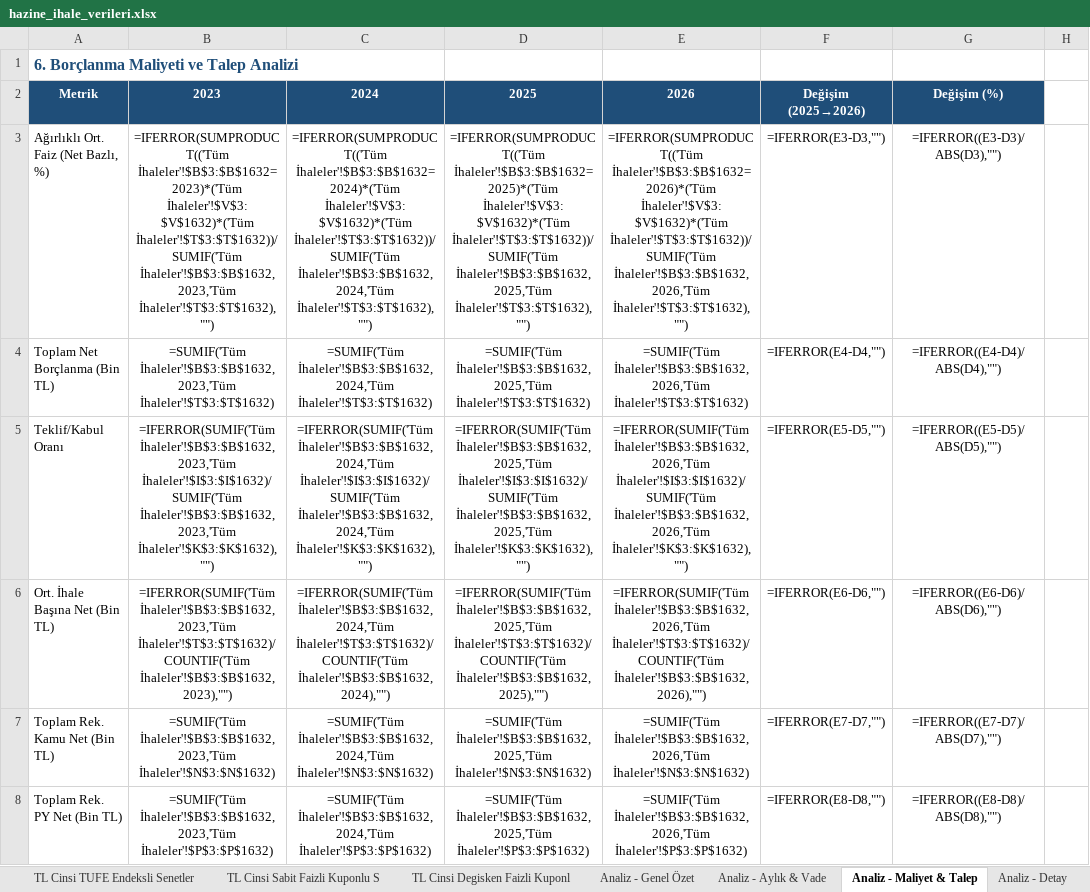
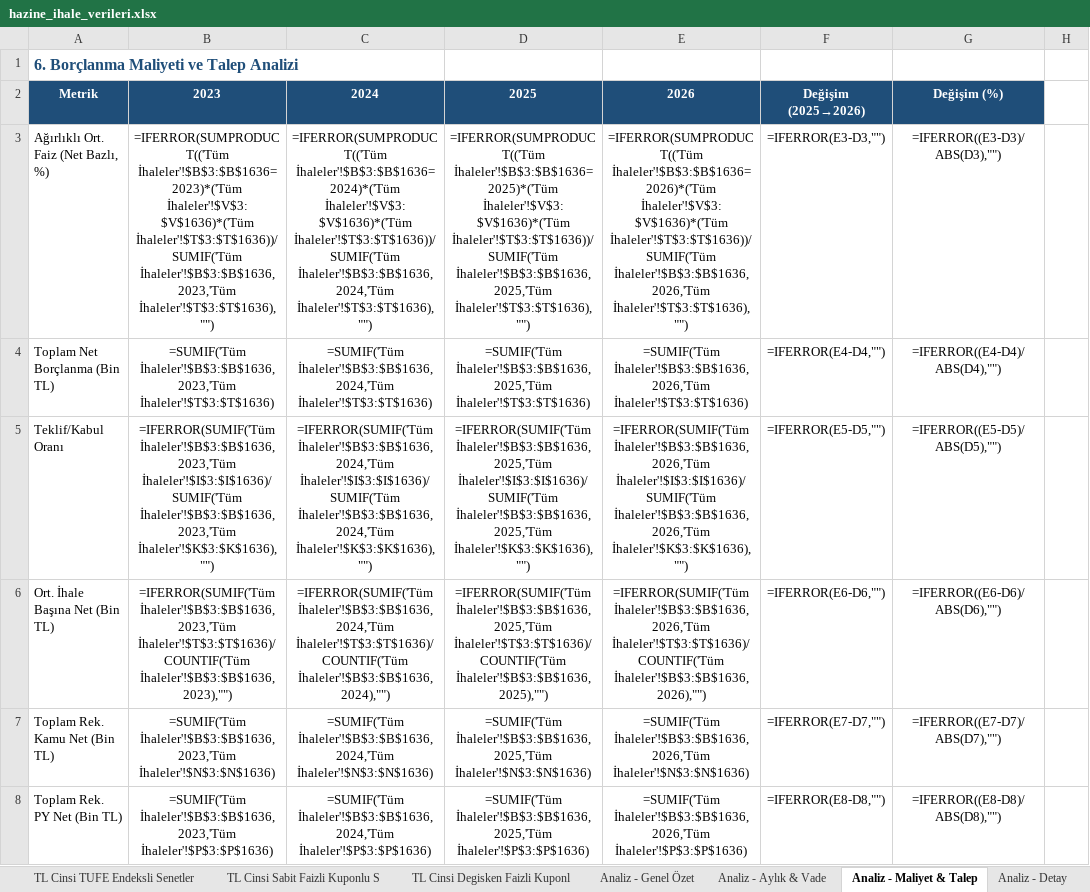
Before and after one commit to sabacanli/ekonomik-veriler-dashboard, an Excel workbook: hazine ihale /hazine_ihale_verileri.xlsx, sheet Analiz - Maliyet & Talep, drawn as a sheet; only a part is shown; values as stored, in another font and other column widths than the file's, no borders; formulas without a stored value are shown as written; the diff covers the shown part only; the diff names each change by its address in the sheet, - before the commit and + after, or states it on an @@ line.

```diff
--- a/hazine ihale /hazine_ihale_verileri.xlsx (sheet Analiz - Maliyet & Talep)
+++ b/hazine ihale /hazine_ihale_verileri.xlsx (sheet Analiz - Maliyet & Talep)
-B3: =IFERROR(SUMPRODUCT(('Tüm İhaleler'!$B$3:$B$1632=2023)*('Tüm İhaleler'!$V$3:$V$1632)*('Tüm İhaleler'!$T$3:$T$1632))/SUMIF('Tüm İhaleler'!$B$3:$B$1632,2023,'Tüm İhaleler'!$T$3:$T$1632),"")
+B3: =IFERROR(SUMPRODUCT(('Tüm İhaleler'!$B$3:$B$1636=2023)*('Tüm İhaleler'!$V$3:$V$1636)*('Tüm İhaleler'!$T$3:$T$1636))/SUMIF('Tüm İhaleler'!$B$3:$B$1636,2023,'Tüm İhaleler'!$T$3:$T$1636),"")
-C3: =IFERROR(SUMPRODUCT(('Tüm İhaleler'!$B$3:$B$1632=2024)*('Tüm İhaleler'!$V$3:$V$1632)*('Tüm İhaleler'!$T$3:$T$1632))/SUMIF('Tüm İhaleler'!$B$3:$B$1632,2024,'Tüm İhaleler'!$T$3:$T$1632),"")
+C3: =IFERROR(SUMPRODUCT(('Tüm İhaleler'!$B$3:$B$1636=2024)*('Tüm İhaleler'!$V$3:$V$1636)*('Tüm İhaleler'!$T$3:$T$1636))/SUMIF('Tüm İhaleler'!$B$3:$B$1636,2024,'Tüm İhaleler'!$T$3:$T$1636),"")
-D3: =IFERROR(SUMPRODUCT(('Tüm İhaleler'!$B$3:$B$1632=2025)*('Tüm İhaleler'!$V$3:$V$1632)*('Tüm İhaleler'!$T$3:$T$1632))/SUMIF('Tüm İhaleler'!$B$3:$B$1632,2025,'Tüm İhaleler'!$T$3:$T$1632),"")
+D3: =IFERROR(SUMPRODUCT(('Tüm İhaleler'!$B$3:$B$1636=2025)*('Tüm İhaleler'!$V$3:$V$1636)*('Tüm İhaleler'!$T$3:$T$1636))/SUMIF('Tüm İhaleler'!$B$3:$B$1636,2025,'Tüm İhaleler'!$T$3:$T$1636),"")
-E3: =IFERROR(SUMPRODUCT(('Tüm İhaleler'!$B$3:$B$1632=2026)*('Tüm İhaleler'!$V$3:$V$1632)*('Tüm İhaleler'!$T$3:$T$1632))/SUMIF('Tüm İhaleler'!$B$3:$B$1632,2026,'Tüm İhaleler'!$T$3:$T$1632),"")
+E3: =IFERROR(SUMPRODUCT(('Tüm İhaleler'!$B$3:$B$1636=2026)*('Tüm İhaleler'!$V$3:$V$1636)*('Tüm İhaleler'!$T$3:$T$1636))/SUMIF('Tüm İhaleler'!$B$3:$B$1636,2026,'Tüm İhaleler'!$T$3:$T$1636),"")
-B4: =SUMIF('Tüm İhaleler'!$B$3:$B$1632,2023,'Tüm İhaleler'!$T$3:$T$1632)
+B4: =SUMIF('Tüm İhaleler'!$B$3:$B$1636,2023,'Tüm İhaleler'!$T$3:$T$1636)
-C4: =SUMIF('Tüm İhaleler'!$B$3:$B$1632,2024,'Tüm İhaleler'!$T$3:$T$1632)
+C4: =SUMIF('Tüm İhaleler'!$B$3:$B$1636,2024,'Tüm İhaleler'!$T$3:$T$1636)
-D4: =SUMIF('Tüm İhaleler'!$B$3:$B$1632,2025,'Tüm İhaleler'!$T$3:$T$1632)
+D4: =SUMIF('Tüm İhaleler'!$B$3:$B$1636,2025,'Tüm İhaleler'!$T$3:$T$1636)
-E4: =SUMIF('Tüm İhaleler'!$B$3:$B$1632,2026,'Tüm İhaleler'!$T$3:$T$1632)
+E4: =SUMIF('Tüm İhaleler'!$B$3:$B$1636,2026,'Tüm İhaleler'!$T$3:$T$1636)
-B5: =IFERROR(SUMIF('Tüm İhaleler'!$B$3:$B$1632,2023,'Tüm İhaleler'!$I$3:$I$1632)/SUMIF('Tüm İhaleler'!$B$3:$B$1632,2023,'Tüm İhaleler'!$K$3:$K$1632),"")
+B5: =IFERROR(SUMIF('Tüm İhaleler'!$B$3:$B$1636,2023,'Tüm İhaleler'!$I$3:$I$1636)/SUMIF('Tüm İhaleler'!$B$3:$B$1636,2023,'Tüm İhaleler'!$K$3:$K$1636),"")
-C5: =IFERROR(SUMIF('Tüm İhaleler'!$B$3:$B$1632,2024,'Tüm İhaleler'!$I$3:$I$1632)/SUMIF('Tüm İhaleler'!$B$3:$B$1632,2024,'Tüm İhaleler'!$K$3:$K$1632),"")
+C5: =IFERROR(SUMIF('Tüm İhaleler'!$B$3:$B$1636,2024,'Tüm İhaleler'!$I$3:$I$1636)/SUMIF('Tüm İhaleler'!$B$3:$B$1636,2024,'Tüm İhaleler'!$K$3:$K$1636),"")
-D5: =IFERROR(SUMIF('Tüm İhaleler'!$B$3:$B$1632,2025,'Tüm İhaleler'!$I$3:$I$1632)/SUMIF('Tüm İhaleler'!$B$3:$B$1632,2025,'Tüm İhaleler'!$K$3:$K$1632),"")
+D5: =IFERROR(SUMIF('Tüm İhaleler'!$B$3:$B$1636,2025,'Tüm İhaleler'!$I$3:$I$1636)/SUMIF('Tüm İhaleler'!$B$3:$B$1636,2025,'Tüm İhaleler'!$K$3:$K$1636),"")
-E5: =IFERROR(SUMIF('Tüm İhaleler'!$B$3:$B$1632,2026,'Tüm İhaleler'!$I$3:$I$1632)/SUMIF('Tüm İhaleler'!$B$3:$B$1632,2026,'Tüm İhaleler'!$K$3:$K$1632),"")
+E5: =IFERROR(SUMIF('Tüm İhaleler'!$B$3:$B$1636,2026,'Tüm İhaleler'!$I$3:$I$1636)/SUMIF('Tüm İhaleler'!$B$3:$B$1636,2026,'Tüm İhaleler'!$K$3:$K$1636),"")
-B6: =IFERROR(SUMIF('Tüm İhaleler'!$B$3:$B$1632,2023,'Tüm İhaleler'!$T$3:$T$1632)/COUNTIF('Tüm İhaleler'!$B$3:$B$1632,2023),"")
+B6: =IFERROR(SUMIF('Tüm İhaleler'!$B$3:$B$1636,2023,'Tüm İhaleler'!$T$3:$T$1636)/COUNTIF('Tüm İhaleler'!$B$3:$B$1636,2023),"")
-C6: =IFERROR(SUMIF('Tüm İhaleler'!$B$3:$B$1632,2024,'Tüm İhaleler'!$T$3:$T$1632)/COUNTIF('Tüm İhaleler'!$B$3:$B$1632,2024),"")
+C6: =IFERROR(SUMIF('Tüm İhaleler'!$B$3:$B$1636,2024,'Tüm İhaleler'!$T$3:$T$1636)/COUNTIF('Tüm İhaleler'!$B$3:$B$1636,2024),"")
-D6: =IFERROR(SUMIF('Tüm İhaleler'!$B$3:$B$1632,2025,'Tüm İhaleler'!$T$3:$T$1632)/COUNTIF('Tüm İhaleler'!$B$3:$B$1632,2025),"")
+D6: =IFERROR(SUMIF('Tüm İhaleler'!$B$3:$B$1636,2025,'Tüm İhaleler'!$T$3:$T$1636)/COUNTIF('Tüm İhaleler'!$B$3:$B$1636,2025),"")
-E6: =IFERROR(SUMIF('Tüm İhaleler'!$B$3:$B$1632,2026,'Tüm İhaleler'!$T$3:$T$1632)/COUNTIF('Tüm İhaleler'!$B$3:$B$1632,2026),"")
+E6: =IFERROR(SUMIF('Tüm İhaleler'!$B$3:$B$1636,2026,'Tüm İhaleler'!$T$3:$T$1636)/COUNTIF('Tüm İhaleler'!$B$3:$B$1636,2026),"")
-B7: =SUMIF('Tüm İhaleler'!$B$3:$B$1632,2023,'Tüm İhaleler'!$N$3:$N$1632)
+B7: =SUMIF('Tüm İhaleler'!$B$3:$B$1636,2023,'Tüm İhaleler'!$N$3:$N$1636)
-C7: =SUMIF('Tüm İhaleler'!$B$3:$B$1632,2024,'Tüm İhaleler'!$N$3:$N$1632)
+C7: =SUMIF('Tüm İhaleler'!$B$3:$B$1636,2024,'Tüm İhaleler'!$N$3:$N$1636)
-D7: =SUMIF('Tüm İhaleler'!$B$3:$B$1632,2025,'Tüm İhaleler'!$N$3:$N$1632)
+D7: =SUMIF('Tüm İhaleler'!$B$3:$B$1636,2025,'Tüm İhaleler'!$N$3:$N$1636)
-E7: =SUMIF('Tüm İhaleler'!$B$3:$B$1632,2026,'Tüm İhaleler'!$N$3:$N$1632)
+E7: =SUMIF('Tüm İhaleler'!$B$3:$B$1636,2026,'Tüm İhaleler'!$N$3:$N$1636)
-B8: =SUMIF('Tüm İhaleler'!$B$3:$B$1632,2023,'Tüm İhaleler'!$P$3:$P$1632)
+B8: =SUMIF('Tüm İhaleler'!$B$3:$B$1636,2023,'Tüm İhaleler'!$P$3:$P$1636)
-C8: =SUMIF('Tüm İhaleler'!$B$3:$B$1632,2024,'Tüm İhaleler'!$P$3:$P$1632)
+C8: =SUMIF('Tüm İhaleler'!$B$3:$B$1636,2024,'Tüm İhaleler'!$P$3:$P$1636)
-D8: =SUMIF('Tüm İhaleler'!$B$3:$B$1632,2025,'Tüm İhaleler'!$P$3:$P$1632)
+D8: =SUMIF('Tüm İhaleler'!$B$3:$B$1636,2025,'Tüm İhaleler'!$P$3:$P$1636)
-E8: =SUMIF('Tüm İhaleler'!$B$3:$B$1632,2026,'Tüm İhaleler'!$P$3:$P$1632)
+E8: =SUMIF('Tüm İhaleler'!$B$3:$B$1636,2026,'Tüm İhaleler'!$P$3:$P$1636)
```
Also changed, not shown: 24 edited cells elsewhere in this sheet, sheet Analiz - Detay, sheet Analiz - Aylık & Vade, sheet Analiz - Genel Özet, sheet Tüm İhaleler, sheet TL Cinsi Sabit Faizli Kuponlu S, sheet TL Cinsi TUFE Endeksli Senetler, 5 more sheets, net rezerv/likidite.xlsx, net rezerv/net_rezerv.xlsx, 38 other files.
